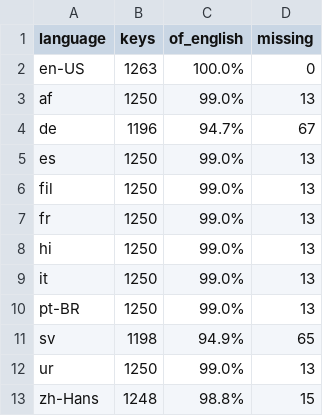
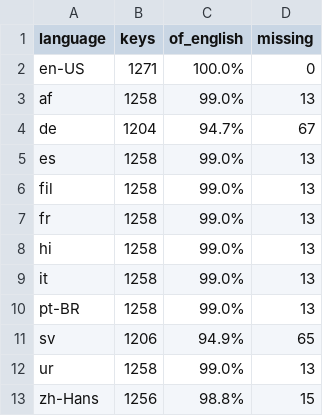
Before and after one commit to JLindemann42/Atomic-Periodic-Table.Windows, a TSV file: tools/loc/coverage.tsv, drawn as a sheet.

```diff
--- a/tools/loc/coverage.tsv
+++ b/tools/loc/coverage.tsv
@@ -1,13 +1,13 @@
 language	keys	of_english	missing
-en-US	1263	100.0%	0
-af	1250	99.0%	13
-de	1196	94.7%	67
-es	1250	99.0%	13
-fil	1250	99.0%	13
-fr	1250	99.0%	13
-hi	1250	99.0%	13
-it	1250	99.0%	13
-pt-BR	1250	99.0%	13
-sv	1198	94.9%	65
-ur	1250	99.0%	13
-zh-Hans	1248	98.8%	15
+en-US	1271	100.0%	0
+af	1258	99.0%	13
+de	1204	94.7%	67
+es	1258	99.0%	13
+fil	1258	99.0%	13
+fr	1258	99.0%	13
+hi	1258	99.0%	13
+it	1258	99.0%	13
+pt-BR	1258	99.0%	13
+sv	1206	94.9%	65
+ur	1258	99.0%	13
+zh-Hans	1256	98.8%	15
```
Also changed, not shown: 38 other files.
